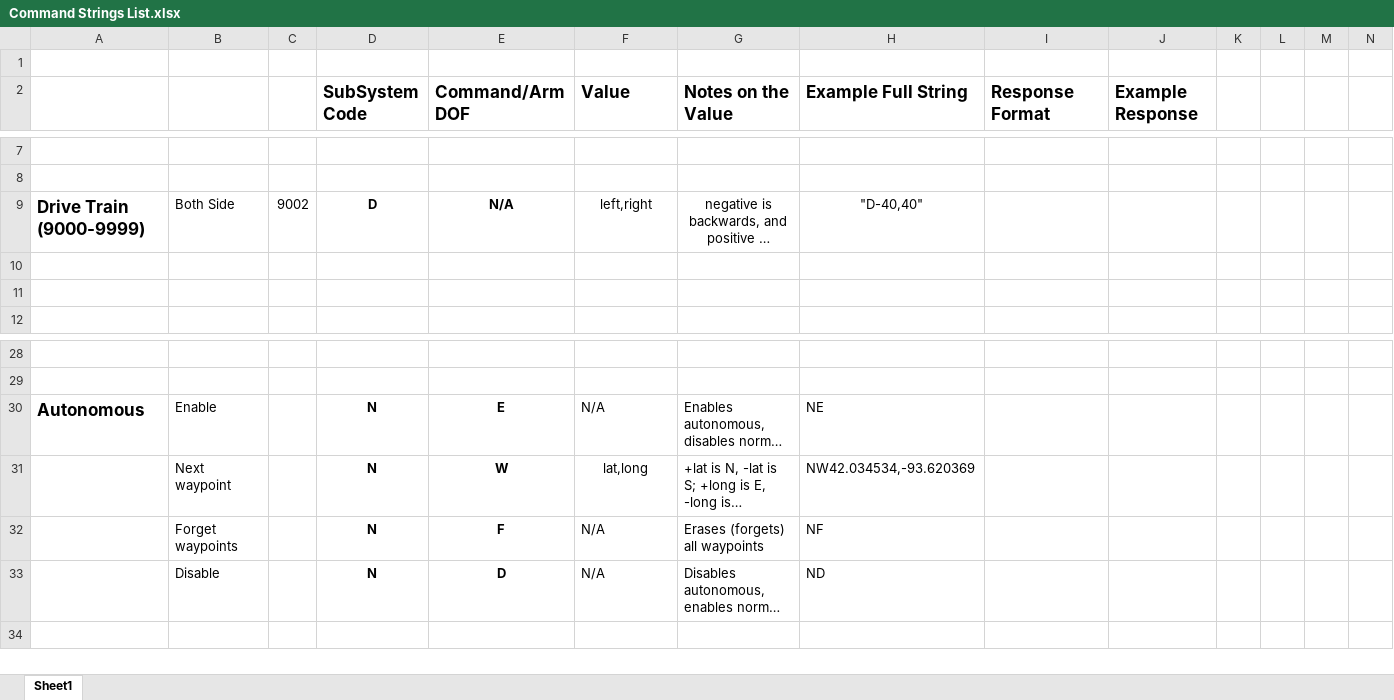
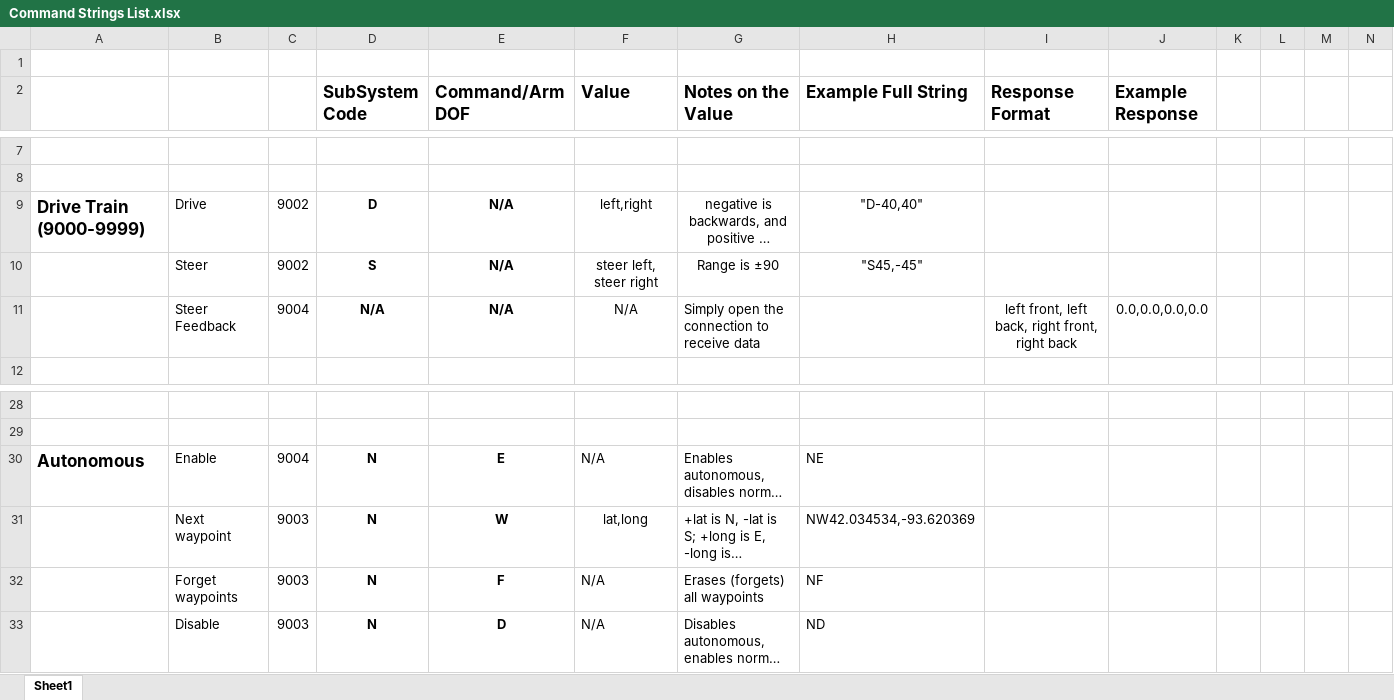
Before and after one commit to ISU-MAVRIC/MAVRIC-Systems, an Excel workbook: Control Systems/Command Strings List.xlsx, sheet Sheet1, drawn as a sheet; only a part is shown, gaps mark what is left out; long unchanged cells end in …; values as stored, in another font and other column widths than the file's, no borders; rows hold the shown columns only; the diff names each change by its address in the sheet, - before the commit and + after, or states it on an @@ line.

Commit message:
updated command strings for steer

```diff
--- a/Control Systems/Command Strings List.xlsx (sheet Sheet1)
+++ b/Control Systems/Command Strings List.xlsx (sheet Sheet1)
-B9: Both Side
+B9: Drive
-row 10: (empty)
+row 10:  | Steer | 9002 | S | N/A | steer left, steer right | Range is ±90 | "S45,-45"
-row 11: (empty)
+row 11:  | Steer Feedback | 9004 | N/A | N/A | N/A | Simply open the connection to receive data |  | left front, left back, right front, right back | 0.0,0.0,0.0,0.0
-C30: (empty)
+C30: 9004
-C31:C33: (empty)
+C31:C33: 9003
```
